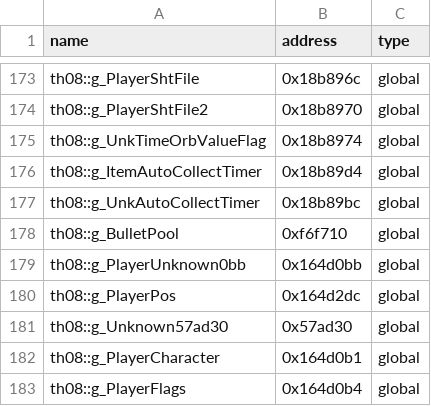
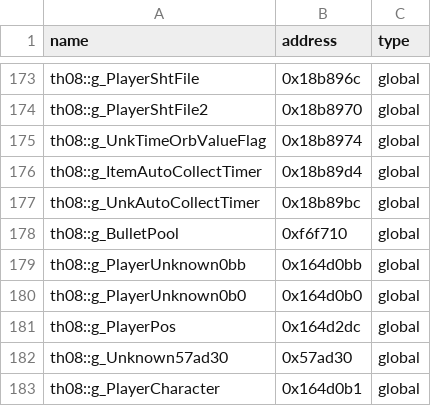
Before and after one commit to Patchouli-CN/th08_dec, a CSV file: config/reccmp-globals.csv, drawn as a sheet; only a part is shown, gaps mark what is left out; the shorter side is filled out with more unchanged rows.

```diff
--- a/config/reccmp-globals.csv
+++ b/config/reccmp-globals.csv
@@ -179,2 +179,3 @@ th08::g_BulletPool,0xf6f710,global
 th08::g_PlayerUnknown0bb,0x164d0bb,global
+th08::g_PlayerUnknown0b0,0x164d0b0,global
 th08::g_PlayerPos,0x164d2dc,global
```
Also changed, not shown: 7 other files.
